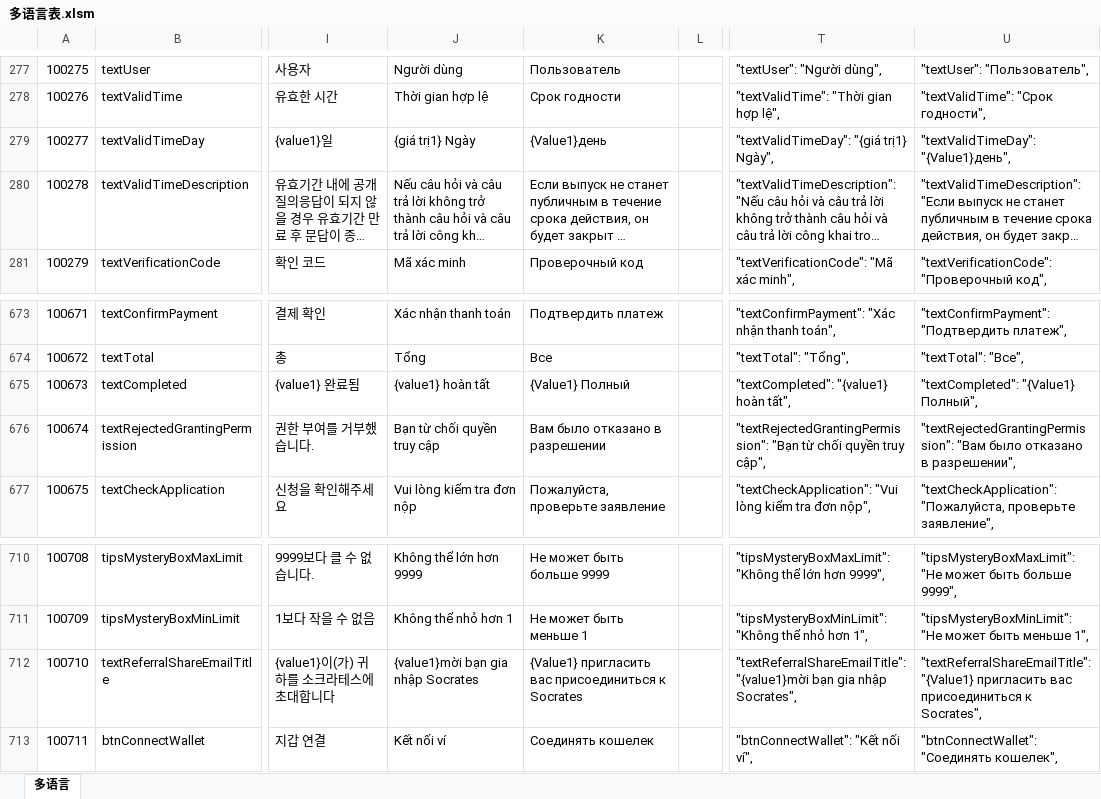
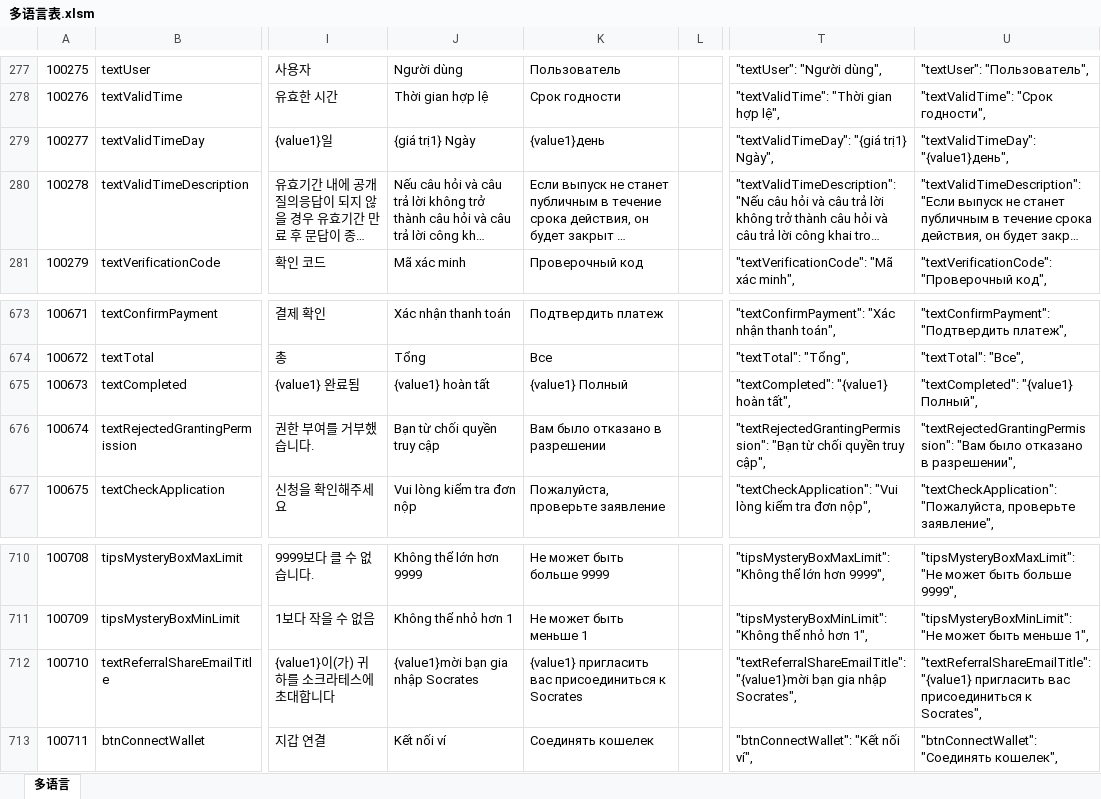
Before and after one commit to liujianyu57/socrates-lang, an Excel workbook: 多语言表.xlsm, sheet 多语言, drawn as a sheet; only a part is shown, gaps mark what is left out; long unchanged cells end in …; values as stored, in another font and other column widths than the file's, no borders; charts and pictures and conditional formats not drawn; the diff covers the shown part only; the diff names each change by its address in the sheet, - before the commit and + after, or states it on an @@ line.

```diff
--- a/多语言表.xlsm (sheet 多语言)
+++ b/多语言表.xlsm (sheet 多语言)
-K279: {Value1}день
+K279: {value1}день
-U279: "textValidTimeDay": "{Value1}день",
+U279: "textValidTimeDay": "{value1}день",
-K675: {Value1} Полный
+K675: {value1} Полный
-U675: "textCompleted": "{Value1} Полный",
+U675: "textCompleted": "{value1} Полный",
-K712: {Value1} пригласить вас…
+K712: {value1} пригласить вас…
-U712: "textReferralShareEmailTitle": "{Value1} пригласить вас…
+U712: "textReferralShareEmailTitle": "{value1} пригласить вас…
```
Also changed, not shown: 26 edited cells elsewhere in this sheet, 1 other file.
